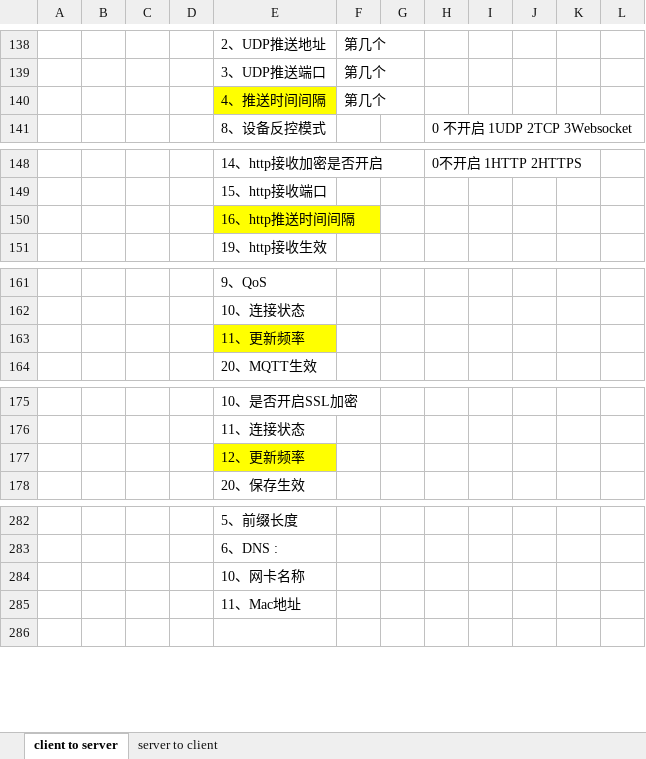
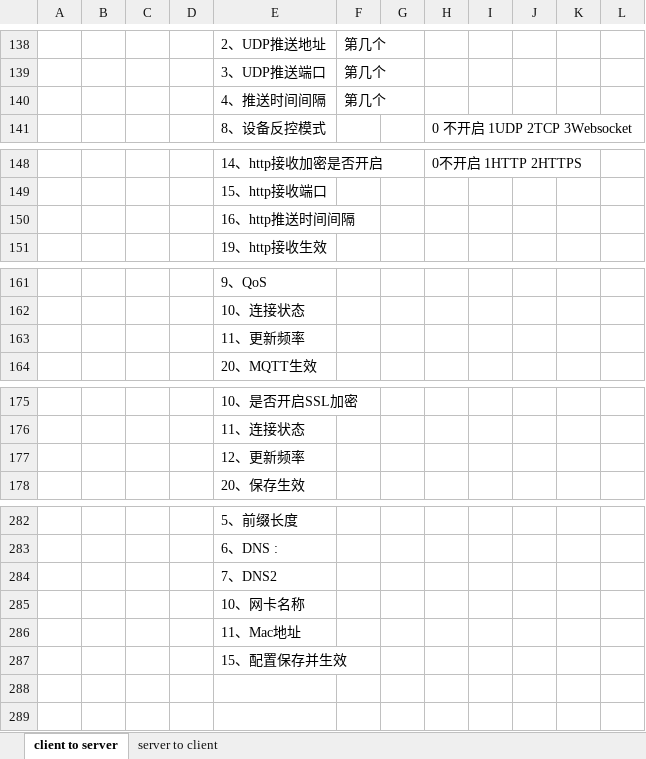
Before and after one commit to ChinaClever/MPro-App, an Excel workbook: doc/协议/前后端通讯协议_v0.2.xlsx, sheet client to server, drawn as a sheet; only a part is shown, gaps mark what is left out; values as stored, in another font and other column widths than the file's, no borders; the diff names each change by its address in the sheet, - before the commit and + after, or states it on an @@ line.

```diff
--- a/doc/协议/前后端通讯协议_v0.2.xlsx (sheet client to server)
+++ b/doc/协议/前后端通讯协议_v0.2.xlsx (sheet client to server)
-E140 fill: #FFFF00
+E140 fill: none
-E150 fill: #FFFF00
+E150 fill: none
-E163 fill: #FFFF00
+E163 fill: none
-E177 fill: #FFFF00
+E177 fill: none
+row 284:  |  |  |  | 7、DNS2
+row 287:  |  |  |  | 15、配置保存并生效
+row 288: (empty)
```
Also changed, not shown: 6 other files.
